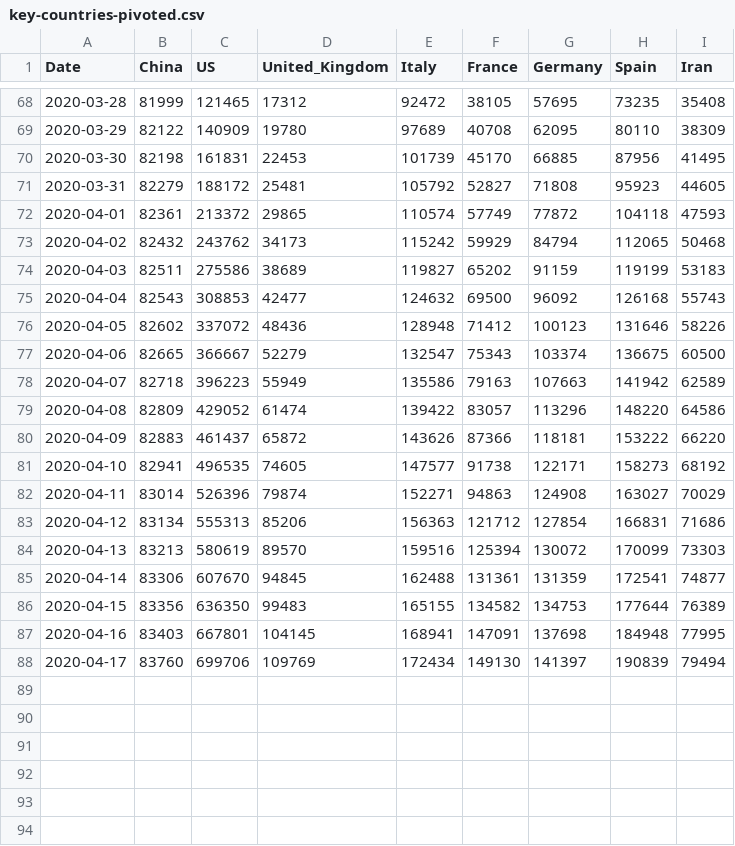
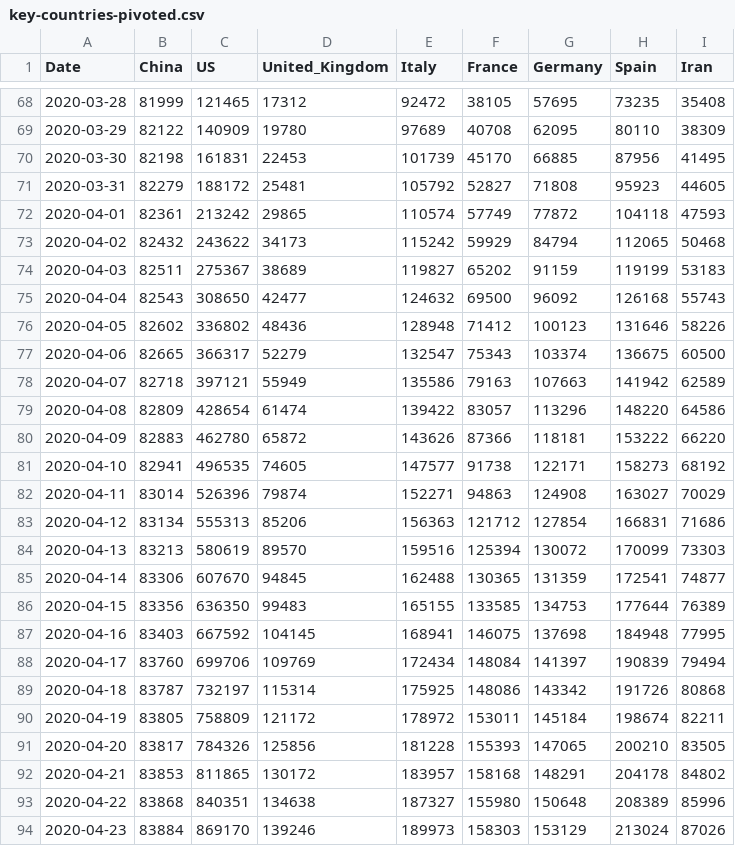
Before and after one commit to pythonphysics/covid19-analysis, a CSV file: covid-19/data/key-countries-pivoted.csv, drawn as a sheet; only a part is shown, gaps mark what is left out.

```diff
--- a/covid-19/data/key-countries-pivoted.csv
+++ b/covid-19/data/key-countries-pivoted.csv
@@ -71,11 +71,11 @@ Date,China,US,United_Kingdom,Italy,France,Germany,Spain,Iran
 2020-03-31,82279,188172,25481,105792,52827,71808,95923,44605
-2020-04-01,82361,213372,29865,110574,57749,77872,104118,47593
-2020-04-02,82432,243762,34173,115242,59929,84794,112065,50468
-2020-04-03,82511,275586,38689,119827,65202,91159,119199,53183
-2020-04-04,82543,308853,42477,124632,69500,96092,126168,55743
-2020-04-05,82602,337072,48436,128948,71412,100123,131646,58226
-2020-04-06,82665,366667,52279,132547,75343,103374,136675,60500
-2020-04-07,82718,396223,55949,135586,79163,107663,141942,62589
-2020-04-08,82809,429052,61474,139422,83057,113296,148220,64586
-2020-04-09,82883,461437,65872,143626,87366,118181,153222,66220
+2020-04-01,82361,213242,29865,110574,57749,77872,104118,47593
+2020-04-02,82432,243622,34173,115242,59929,84794,112065,50468
+2020-04-03,82511,275367,38689,119827,65202,91159,119199,53183
+2020-04-04,82543,308650,42477,124632,69500,96092,126168,55743
+2020-04-05,82602,336802,48436,128948,71412,100123,131646,58226
+2020-04-06,82665,366317,52279,132547,75343,103374,136675,60500
+2020-04-07,82718,397121,55949,135586,79163,107663,141942,62589
+2020-04-08,82809,428654,61474,139422,83057,113296,148220,64586
+2020-04-09,82883,462780,65872,143626,87366,118181,153222,66220
 2020-04-10,82941,496535,74605,147577,91738,122171,158273,68192
@@ -84,5 +84,11 @@ Date,China,US,United_Kingdom,Italy,France,Germany,Spain,Iran
 2020-04-13,83213,580619,89570,159516,125394,130072,170099,73303
-2020-04-14,83306,607670,94845,162488,131361,131359,172541,74877
-2020-04-15,83356,636350,99483,165155,134582,134753,177644,76389
-2020-04-16,83403,667801,104145,168941,147091,137698,184948,77995
-2020-04-17,83760,699706,109769,172434,149130,141397,190839,79494
+2020-04-14,83306,607670,94845,162488,130365,131359,172541,74877
+2020-04-15,83356,636350,99483,165155,133585,134753,177644,76389
+2020-04-16,83403,667592,104145,168941,146075,137698,184948,77995
+2020-04-17,83760,699706,109769,172434,148084,141397,190839,79494
+2020-04-18,83787,732197,115314,175925,148086,143342,191726,80868
+2020-04-19,83805,758809,121172,178972,153011,145184,198674,82211
+2020-04-20,83817,784326,125856,181228,155393,147065,200210,83505
+2020-04-21,83853,811865,130172,183957,158168,148291,204178,84802
+2020-04-22,83868,840351,134638,187327,155980,150648,208389,85996
+2020-04-23,83884,869170,139246,189973,158303,153129,213024,87026
```
Also changed, not shown: covid-19/data/reference.csv, covid-19/data/worldwide-aggregated.csv, 5 other files.
